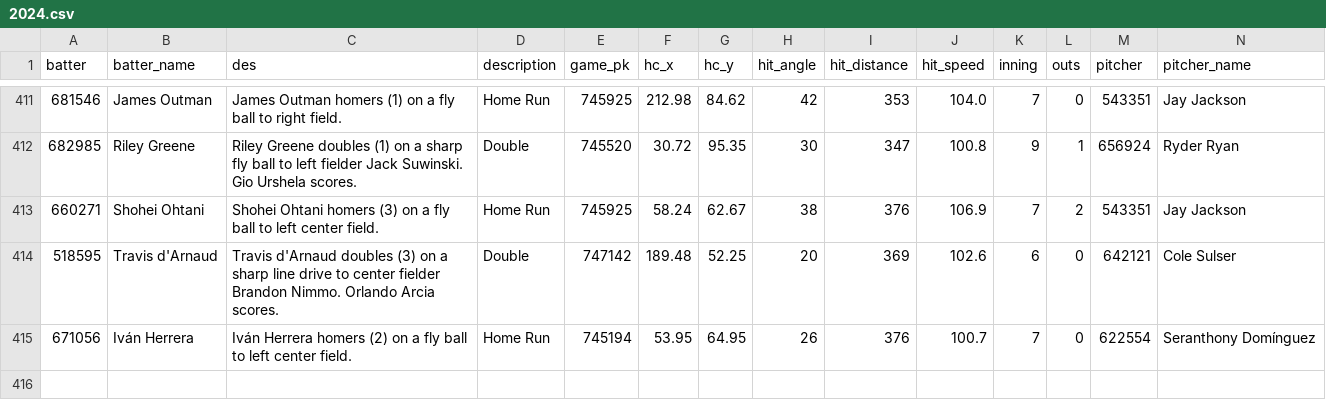
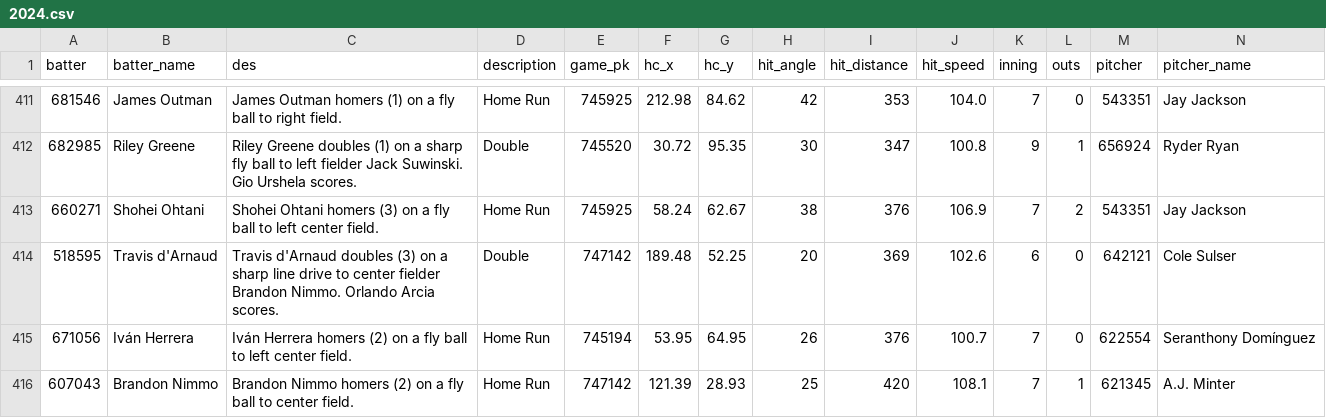
Before and after one commit to NimbleValley/home-run-api, a CSV file: site/data/2024.csv, drawn as a sheet; only a part is shown, gaps mark what is left out; rows hold the shown columns only; the diff names each change by its address in the sheet, - before the commit and + after, or states it on an @@ line.

Commit message:
Upload data

```diff
--- a/site/data/2024.csv
+++ b/site/data/2024.csv
+row 416: 607043 | Brandon Nimmo | Brandon Nimmo homers (2) on a fly ball to center field. | Home Run | 747142 | 121.39 | 28.93 | 25 | 420 | 108.1 | 7 | 1 | 621345 | A.J. Minter
```
Also changed, not shown: 31 other files.
